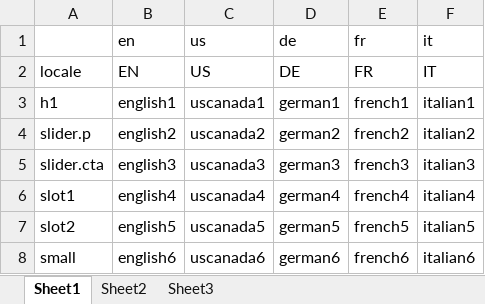
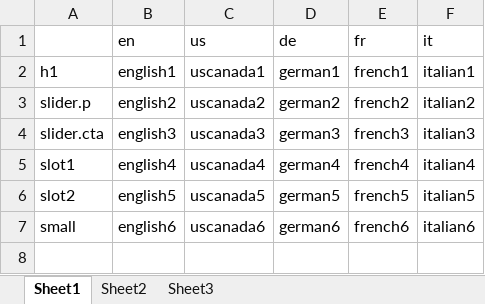
Before and after one commit to ye-fitflop/translations, an Excel workbook: config/translations.xlsx, sheet Sheet1, drawn as a sheet; values as stored, in another font and other column widths than the file's, no borders; the diff names each change by its address in the sheet, - before the commit and + after, or states it on an @@ line.

Commit message:
Removed locale row from spreadsheet.

```diff
--- a/config/translations.xlsx (sheet Sheet1)
+++ b/config/translations.xlsx (sheet Sheet1)
-row 2: locale | EN | US | DE | FR | IT
```
